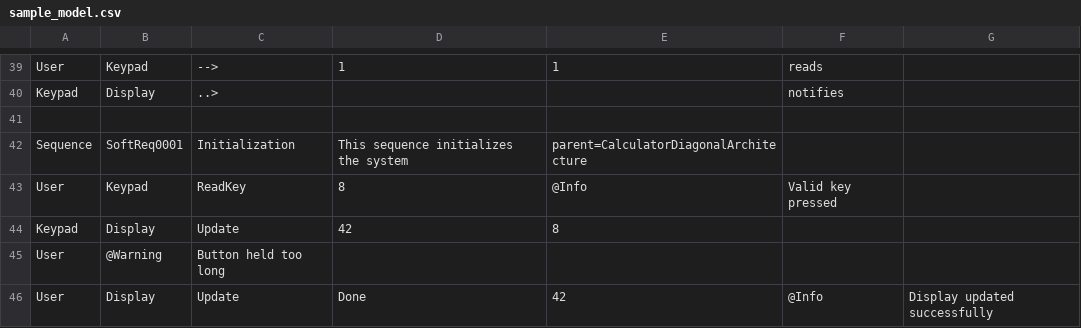
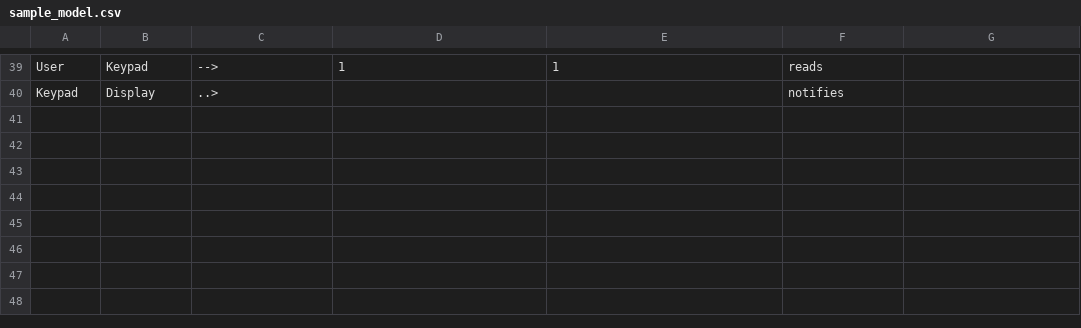
Before and after one commit to antodeanomic/modeling_tool, a CSV file: Source/sample_model.csv, drawn as a sheet; only a part is shown, gaps mark what is left out; the diff names each change by its address in the sheet, - before the commit and + after, or states it on an @@ line.

```diff
--- a/Source/sample_model.csv
+++ b/Source/sample_model.csv
-row 41: (empty)
-row 42: Sequence | SoftReq0001 | Initialization | This sequence initializes the system | parent=CalculatorDiagonalArchitecture
-row 43: User | Keypad | ReadKey | 8 | @Info | Valid key pressed
-row 44: Keypad | Display | Update | 42 | 8
-row 45: User | @Warning | Button held too long
-row 46: User | Display | Update | Done | 42 | @Info | Display updated successfully
```
Also changed, not shown: 27 other files.
